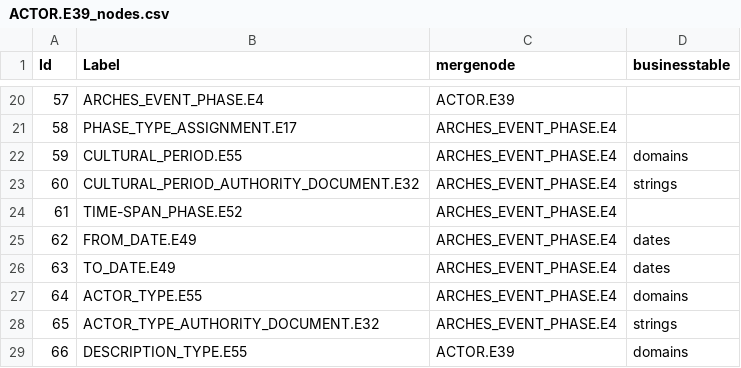
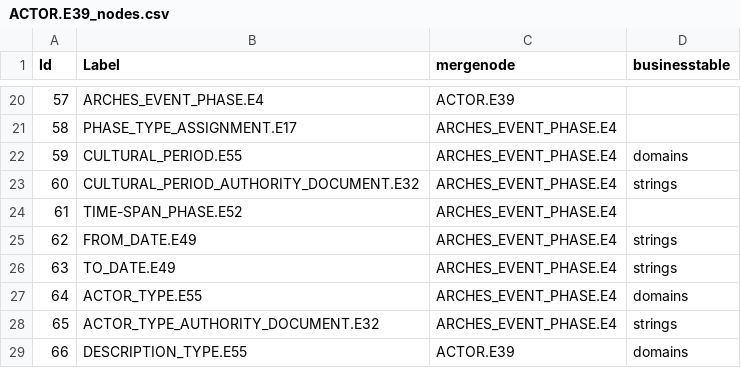
Before and after one commit to coherit/edtf-arches-hip, a CSV file: archesdev/archesdev/source_data/resource_graphs/ACTOR.E39_nodes.csv, drawn as a sheet; only a part is shown, gaps mark what is left out.

```diff
--- a/archesdev/archesdev/source_data/resource_graphs/ACTOR.E39_nodes.csv
+++ b/archesdev/archesdev/source_data/resource_graphs/ACTOR.E39_nodes.csv
@@ -24,4 +24,4 @@ Id,Label,mergenode,businesstable
 61,TIME-SPAN_PHASE.E52,ARCHES_EVENT_PHASE.E4,
-62,FROM_DATE.E49,ARCHES_EVENT_PHASE.E4,dates
-63,TO_DATE.E49,ARCHES_EVENT_PHASE.E4,dates
+62,FROM_DATE.E49,ARCHES_EVENT_PHASE.E4,strings
+63,TO_DATE.E49,ARCHES_EVENT_PHASE.E4,strings
 64,ACTOR_TYPE.E55,ARCHES_EVENT_PHASE.E4,domains
```
Also changed, not shown: archesdev/archesdev/source_data/resource_graphs/ACTIVITY.E7_nodes.csv, archesdev/archesdev/source_data/resource_graphs/HERITAGE_RESOURCE_GROUP.E27_nodes.csv, 5 other files.
